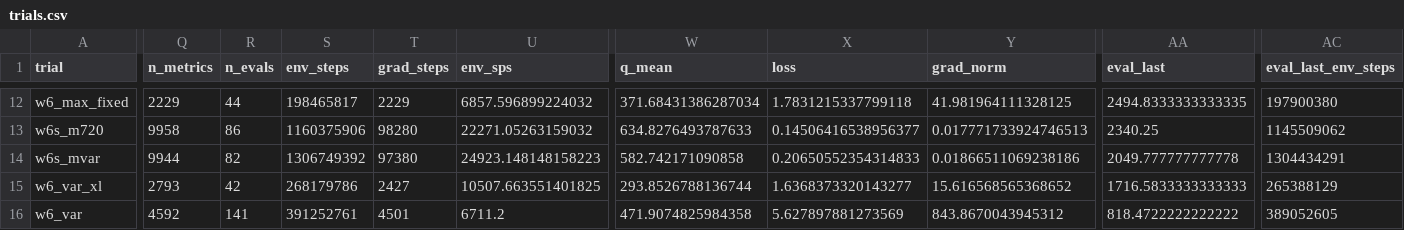
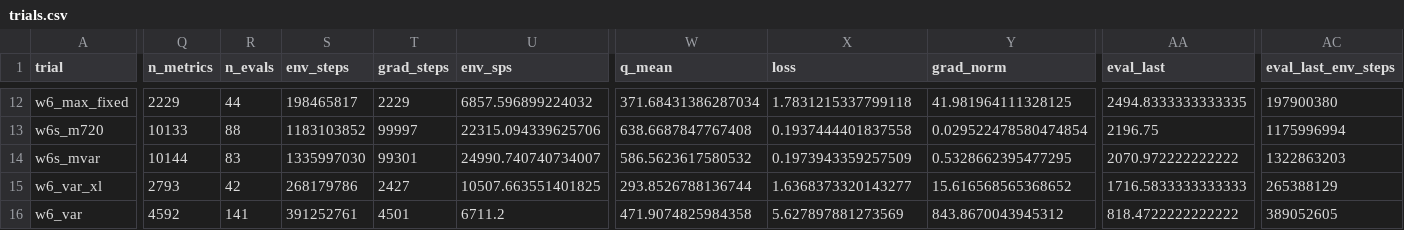
Before and after one commit to guoshaoyang-pku/poor-rl, a CSV file: examples/suika_trials/trials.csv, drawn as a sheet; only a part is shown, gaps mark what is left out; the diff covers the shown part only; the diff names each change by its address in the sheet, - before the commit and + after, or states it on an @@ line.

```diff
--- a/examples/suika_trials/trials.csv
+++ b/examples/suika_trials/trials.csv
-Q13 (n_metrics): 9958
+Q13 (n_metrics): 10133
-R13 (n_evals): 86
+R13 (n_evals): 88
-S13 (env_steps): 1160375906
+S13 (env_steps): 1183103852
-T13 (grad_steps): 98280
+T13 (grad_steps): 99997
-U13 (env_sps): 22271.05263159032
+U13 (env_sps): 22315.094339625706
-W13 (q_mean): 634.8276493787633
+W13 (q_mean): 638.6687847767408
-X13 (loss): 0.14506416538956377
+X13 (loss): 0.1937444401837558
-Y13 (grad_norm): 0.017771733924746513
+Y13 (grad_norm): 0.029522478580474854
-AA13 (eval_last): 2340.25
+AA13 (eval_last): 2196.75
-AC13 (eval_last_env_steps): 1145509062
+AC13 (eval_last_env_steps): 1175996994
-Q14 (n_metrics): 9944
+Q14 (n_metrics): 10144
-R14 (n_evals): 82
+R14 (n_evals): 83
-S14 (env_steps): 1306749392
+S14 (env_steps): 1335997030
-T14 (grad_steps): 97380
+T14 (grad_steps): 99301
-U14 (env_sps): 24923.148148158223
+U14 (env_sps): 24990.740740734007
-W14 (q_mean): 582.742171090858
+W14 (q_mean): 586.5623617580532
-X14 (loss): 0.20650552354314833
+X14 (loss): 0.1973943359257509
-Y14 (grad_norm): 0.01866511069238186
+Y14 (grad_norm): 0.5328662395477295
-AA14 (eval_last): 2049.777777777778
+AA14 (eval_last): 2070.972222222222
-AC14 (eval_last_env_steps): 1304434291
+AC14 (eval_last_env_steps): 1322863203
```
Also changed, not shown: 28 edited cells elsewhere in this file, 17 other files.
